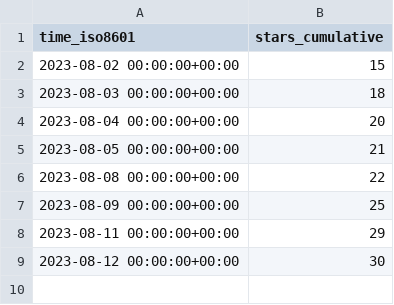
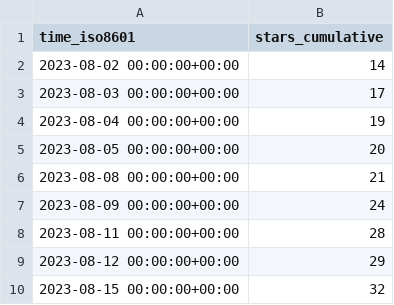
Before and after one commit to yogaxpto/superduperdb, a CSV file: SuperDuperDB/superduperdb/ghrs-data/stargazers.csv, drawn as a sheet.

```diff
--- a/SuperDuperDB/superduperdb/ghrs-data/stargazers.csv
+++ b/SuperDuperDB/superduperdb/ghrs-data/stargazers.csv
@@ -1,9 +1,10 @@
 time_iso8601,stars_cumulative
-2023-08-02 00:00:00+00:00,15
-2023-08-03 00:00:00+00:00,18
-2023-08-04 00:00:00+00:00,20
-2023-08-05 00:00:00+00:00,21
-2023-08-08 00:00:00+00:00,22
-2023-08-09 00:00:00+00:00,25
-2023-08-11 00:00:00+00:00,29
-2023-08-12 00:00:00+00:00,30
+2023-08-02 00:00:00+00:00,14
+2023-08-03 00:00:00+00:00,17
+2023-08-04 00:00:00+00:00,19
+2023-08-05 00:00:00+00:00,20
+2023-08-08 00:00:00+00:00,21
+2023-08-09 00:00:00+00:00,24
+2023-08-11 00:00:00+00:00,28
+2023-08-12 00:00:00+00:00,29
+2023-08-15 00:00:00+00:00,32
```
Also changed, not shown: 1 other file.
